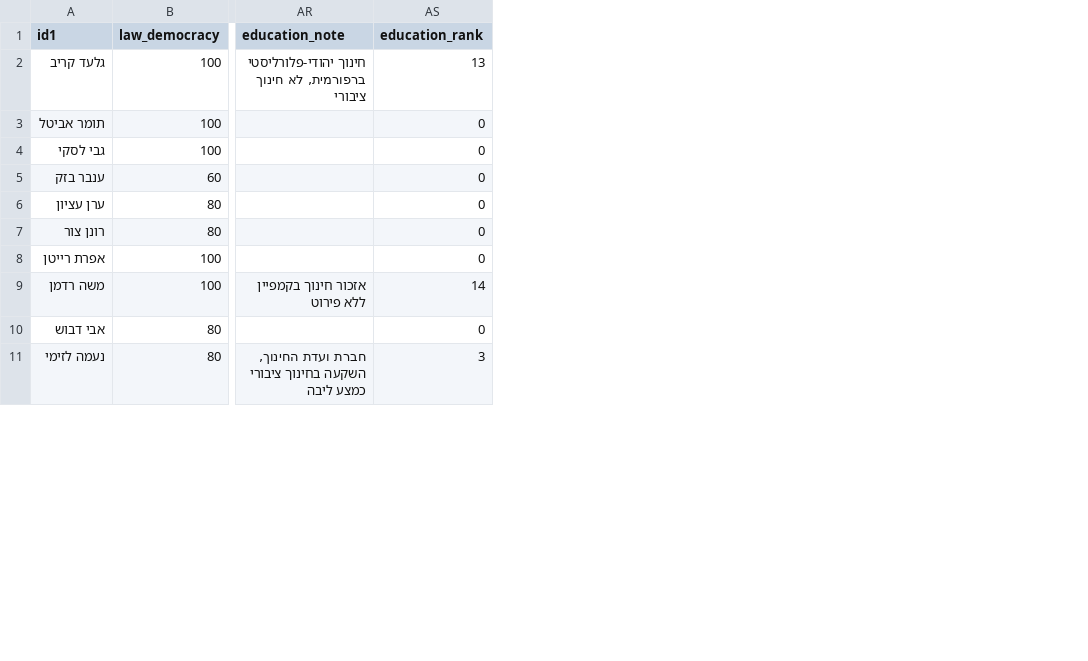
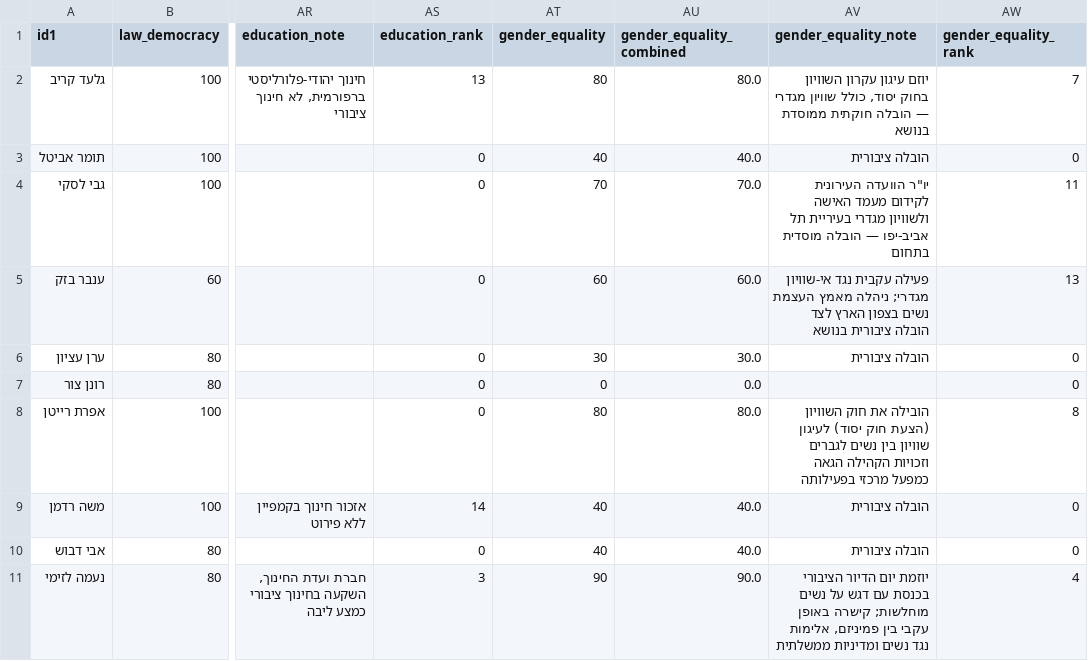
Before and after one commit to dbr-primaris/2026, a CSV file: main_teams.csv, drawn as a sheet; only a part is shown, gaps mark what is left out; the diff names each change by its address in the sheet, - before the commit and + after, or states it on an @@ line.

Commit message:
נבחרת העמקה: שוויון מגדרי (14 מועמדים, pink, band_split=60)
- נבחרת gender_equality נוספה ל-main_teams_config.csv ול-main_teams.csv
- 14 מועמדים מדורגים לפי ציון פעולה מגדרית מפרפלקסיטי (resume_weight=0)
- נימוק אישי לכל מועמד ב-gender_equality_note
- חיבור ב-state.html: כרטיס, דרופדאון, TEAM_STATUS, TEAM_NAMES, SPECIAL_SQUADS, kickerLabel
- רווחה וסוציאל-דמוקרטיה — גלויה אבל מסומנת "בקרוב"

```diff
--- a/main_teams.csv
+++ b/main_teams.csv
+column AT (gender_equality), rows 2-11: 80 | 40 | 70 | 60 | 30 | 0 | 80 | 40 | 40 | 90
+column AU (gender_equality_combined), rows 2-11: 80.0 | 40.0 | 70.0 | 60.0 | 30.0 | 0.0 | 80.0 | 40.0 | 40.0 | 90.0
+column AV (gender_equality_note), rows 2-11: יוזם עיגון עקרון השוויון בחוק יסוד, כולל שוויון מגדרי — הובלה חוקתית ממוסדת בנושא | הובלה ציבורית | יו"ר הוועדה העירונית לקידום מעמד האישה ולשוויון מגדרי בעיריית תל אביב-יפו — הובלה מוסדית בתחום | פעילה עקבית נגד אי-שוויון מגדרי; ניהלה מאמץ העצמת נשים בצפון הארץ לצד הובלה ציבורית בנושא | הובלה ציבורית |  | הובילה את חוק השוויון (הצעת חוק יסוד) לעיגון שוויון בין נשים לגברים וזכויות הקהילה הגאה כמפעל מרכזי בפעילותה | הובלה ציבורית | הובלה ציבורית | יוזמת יום הדיור הציבורי בכנסת עם דגש על נשים מוחלשות; קישרה באופן עקבי בין פמיניזם, אלימות נגד נשים ומדיניות ממשלתית
+column AW (gender_equality_rank), rows 2-11: 7 | 0 | 11 | 13 | 0 | 0 | 8 | 0 | 0 | 4
```
Also changed, not shown: main_teams_config.csv, 1 other file.
